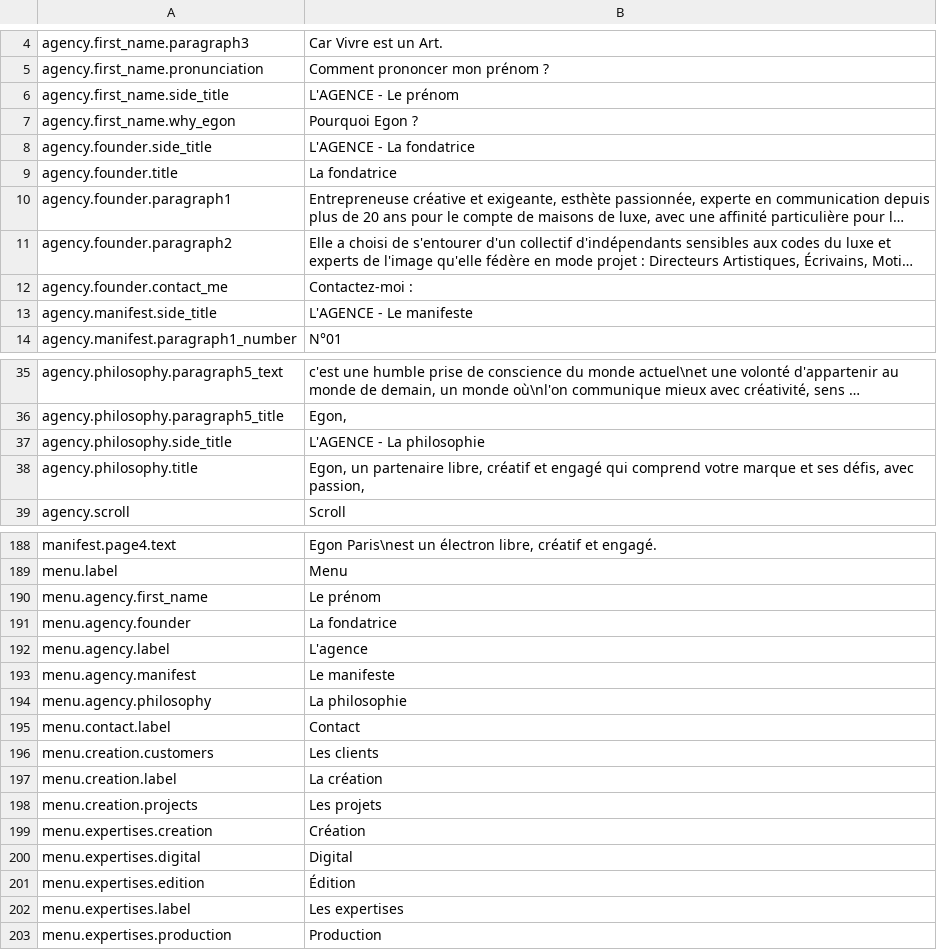
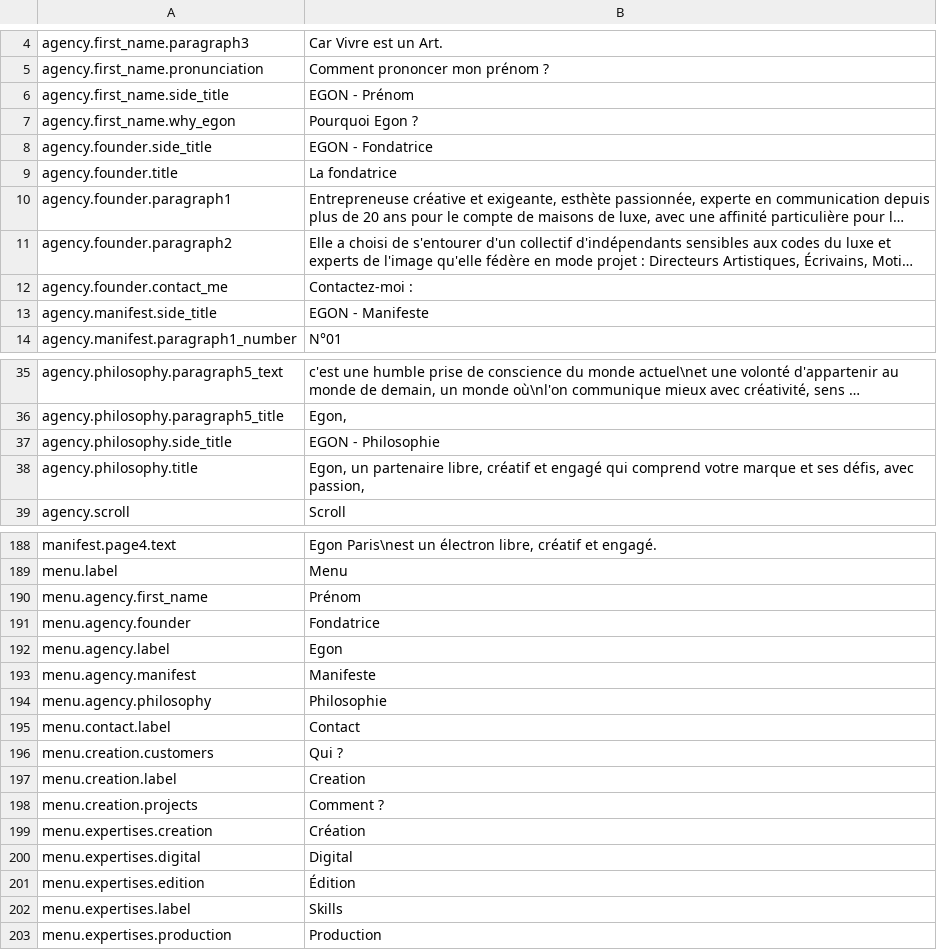
Before and after one commit to Robloche/egon, a CSV file: locales-sources/core-fr.csv, drawn as a sheet; only a part is shown, gaps mark what is left out; long unchanged cells end in …; the diff covers the shown part only; the diff names each change by its address in the sheet, - before the commit and + after, or states it on an @@ line.

```diff
--- a/locales-sources/core-fr.csv
+++ b/locales-sources/core-fr.csv
-B6: L'AGENCE - Le prénom
+B6: EGON - Prénom
-B8: L'AGENCE - La fondatrice
+B8: EGON - Fondatrice
-B13: L'AGENCE - Le manifeste
+B13: EGON - Manifeste
-B37: L'AGENCE - La philosophie
+B37: EGON - Philosophie
-B190: Le prénom
+B190: Prénom
-B191: La fondatrice
+B191: Fondatrice
-B192: L'agence
+B192: Egon
-B193: Le manifeste
+B193: Manifeste
-B194: La philosophie
+B194: Philosophie
-B196: Les clients
+B196: Qui ?
-B197: La création
+B197: Creation
-B198: Les projets
+B198: Comment ?
-B202: Les expertises
+B202: Skills
```
Also changed, not shown: 7 edited cells elsewhere in this file, locales-sources/core-en.csv.
